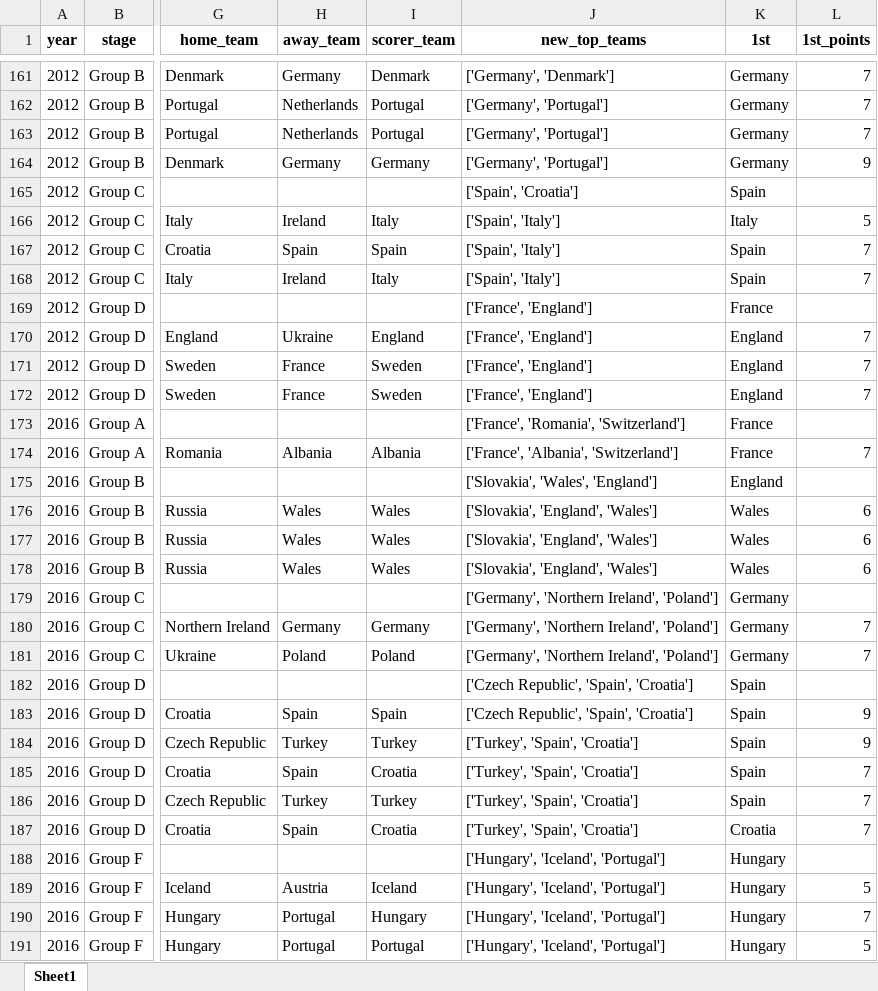
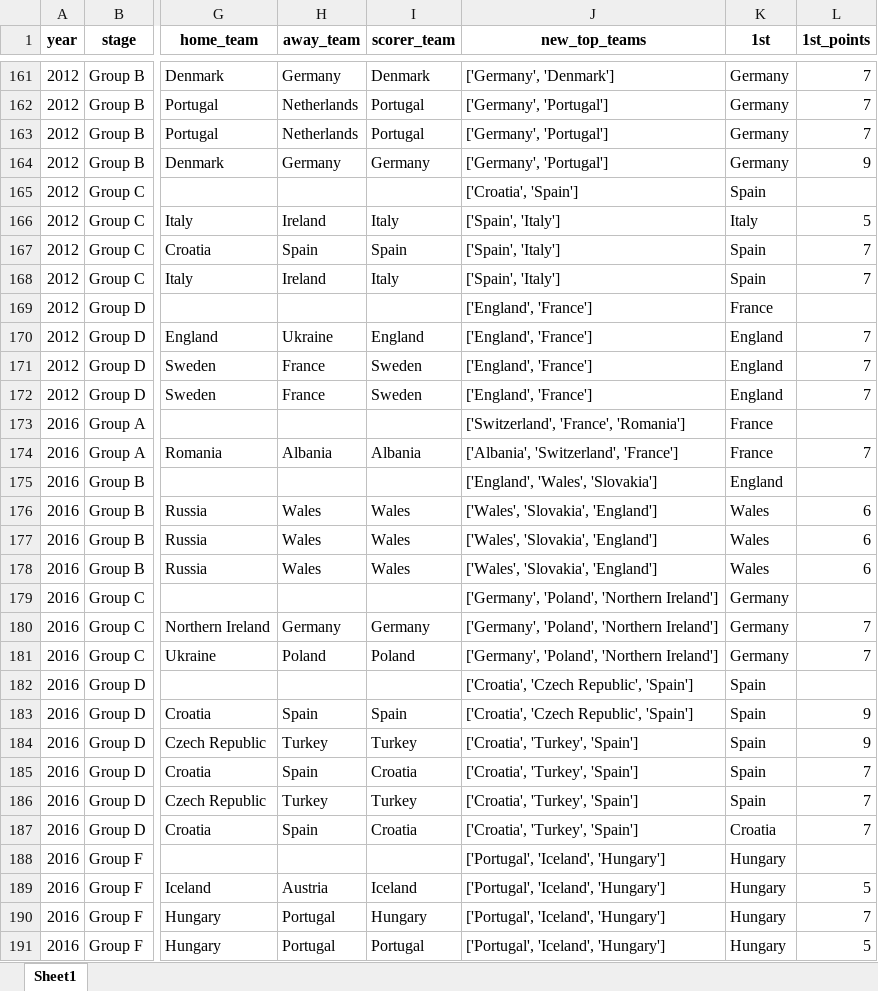
Before and after one commit to AEGDDI/tiebreak_wc, an Excel workbook: data/out/wiki/men/fifa/eu/goals_eu_fifa_men.xlsx, sheet Sheet1, drawn as a sheet; only a part is shown, gaps mark what is left out; values as stored, in another font and other column widths than the file's, no borders; the diff covers the shown part only; the diff names each change by its address in the sheet, - before the commit and + after, or states it on an @@ line.

```diff
--- a/data/out/wiki/men/fifa/eu/goals_eu_fifa_men.xlsx (sheet Sheet1)
+++ b/data/out/wiki/men/fifa/eu/goals_eu_fifa_men.xlsx (sheet Sheet1)
-J165 (new_top_teams): ['Spain', 'Croatia']
+J165 (new_top_teams): ['Croatia', 'Spain']
-J169:J172 (new_top_teams): ['France', 'England']
+J169:J172 (new_top_teams): ['England', 'France']
-J173 (new_top_teams): ['France', 'Romania', 'Switzerland']
+J173 (new_top_teams): ['Switzerland', 'France', 'Romania']
-J174 (new_top_teams): ['France', 'Albania', 'Switzerland']
+J174 (new_top_teams): ['Albania', 'Switzerland', 'France']
-J175 (new_top_teams): ['Slovakia', 'Wales', 'England']
+J175 (new_top_teams): ['England', 'Wales', 'Slovakia']
-J176:J178 (new_top_teams): ['Slovakia', 'England', 'Wales']
+J176:J178 (new_top_teams): ['Wales', 'Slovakia', 'England']
-J179:J181 (new_top_teams): ['Germany', 'Northern Ireland', 'Poland']
+J179:J181 (new_top_teams): ['Germany', 'Poland', 'Northern Ireland']
-J182:J183 (new_top_teams): ['Czech Republic', 'Spain', 'Croatia']
+J182:J183 (new_top_teams): ['Croatia', 'Czech Republic', 'Spain']
-J184:J187 (new_top_teams): ['Turkey', 'Spain', 'Croatia']
+J184:J187 (new_top_teams): ['Croatia', 'Turkey', 'Spain']
-J188:J191 (new_top_teams): ['Hungary', 'Iceland', 'Portugal']
+J188:J191 (new_top_teams): ['Portugal', 'Iceland', 'Hungary']
```
Also changed, not shown: 173 edited cells elsewhere in this sheet, data/out/wiki/men/fifa/eu/mbm_eu_fifa.xlsx, data/out/wiki/men/fifa/eu/third_teams_df_eu_fifa.xlsx, 9 other files.
